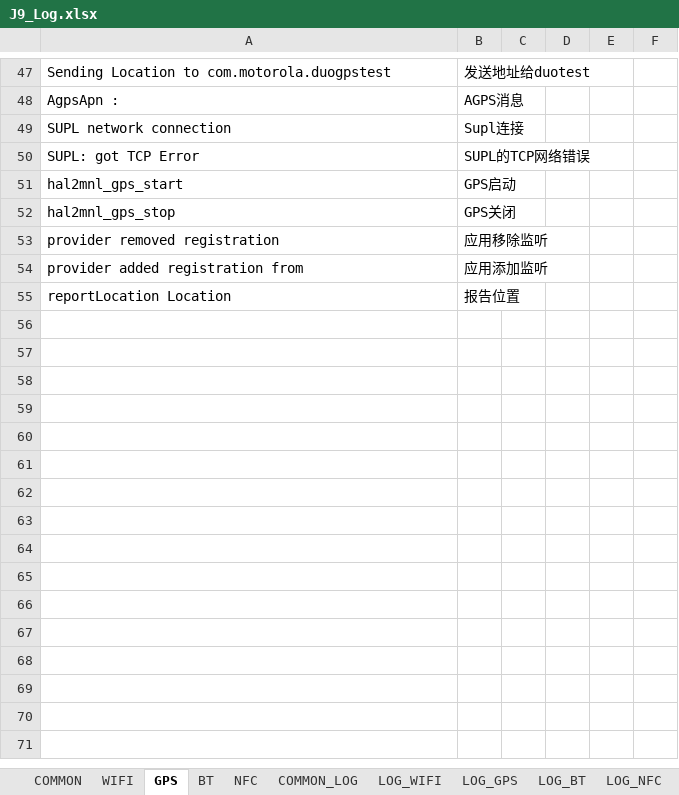
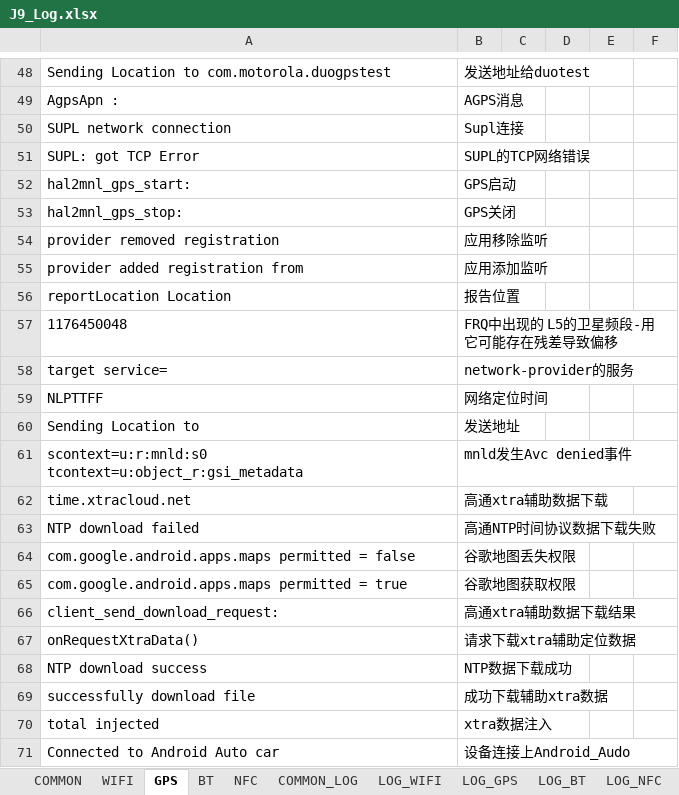
Before and after one commit to ZukGit/WordPress_MD_Git, an Excel workbook: tool/notepad_zbinfile/zbin/J9_Log.xlsx, sheet GPS, drawn as a sheet; only a part is shown, gaps mark what is left out; values as stored, in another font and other column widths than the file's, no borders; addresses are those after the commit; the diff covers the shown part only; the diff names each change by its address in the sheet, - before the commit and + after, or states it on an @@ line.

```diff
--- a/tool/notepad_zbinfile/zbin/J9_Log.xlsx (sheet GPS)
+++ b/tool/notepad_zbinfile/zbin/J9_Log.xlsx (sheet GPS)
-A52: hal2mnl_gps_start
+A52: hal2mnl_gps_start:
-A53: hal2mnl_gps_stop
+A53: hal2mnl_gps_stop:
+row 57: 1176450048 | FRQ中出现的 L5的卫星频段-用它可能存在残差导致偏移
+row 58: target service= | network-provider的服务
+row 59: NLPTTFF | 网络定位时间
+row 60: Sending Location to | 发送地址
+row 61: scontext=u:r:mnld:s0 tcontext=u:object_r:gsi_metadata | mnld发生Avc denied事件
+row 62: time.xtracloud.net | 高通xtra辅助数据下载
+row 63: NTP download failed | 高通NTP时间协议数据下载失败
+row 64: com.google.android.apps.maps permitted = false | 谷歌地图丢失权限
+row 65: com.google.android.apps.maps permitted = true | 谷歌地图获取权限
+row 66: client_send_download_request: | 高通xtra辅助数据下载结果
+row 67: onRequestXtraData() | 请求下载xtra辅助定位数据
+row 68: NTP download success | NTP数据下载成功
+row 69: successfully download file | 成功下载辅助xtra数据
+row 70: total injected | xtra数据注入
+row 71: Connected to Android Auto car | 设备连接上Android_Audo
```
Also changed, not shown: 13 added rows, 2 removed rows, 3 edited cells and cell formats elsewhere in this sheet, sheet COMMON, sheet WIFI, sheet LOG_GPS, sheet COMMON_LOG, 4 other files.
